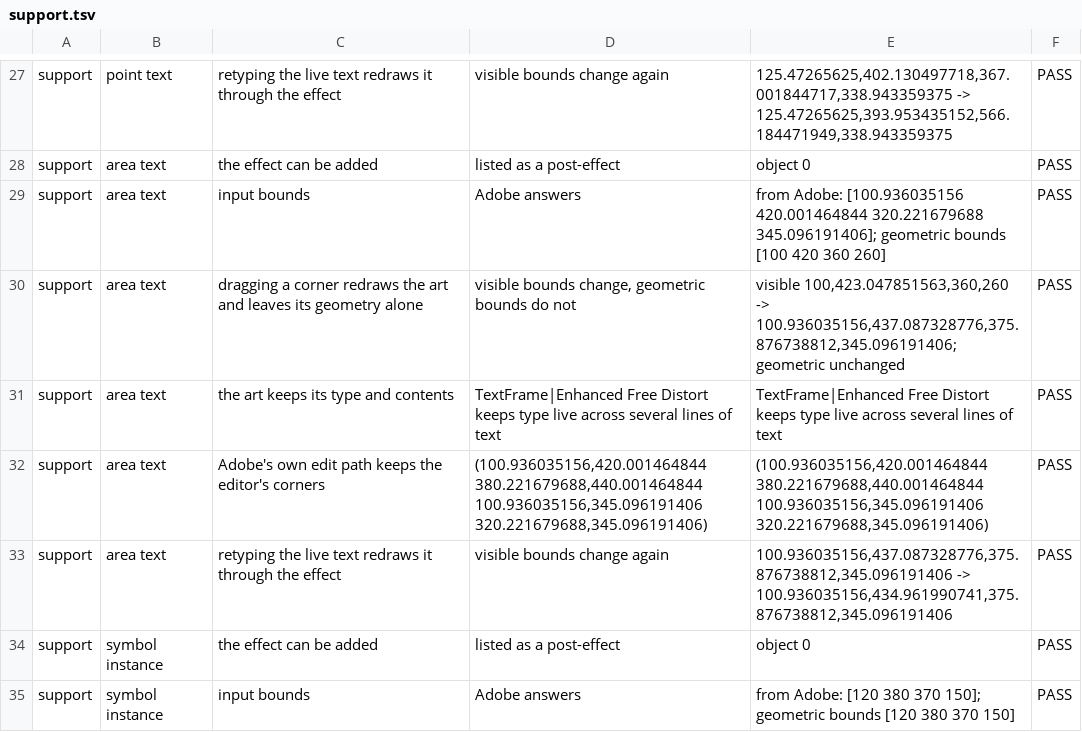
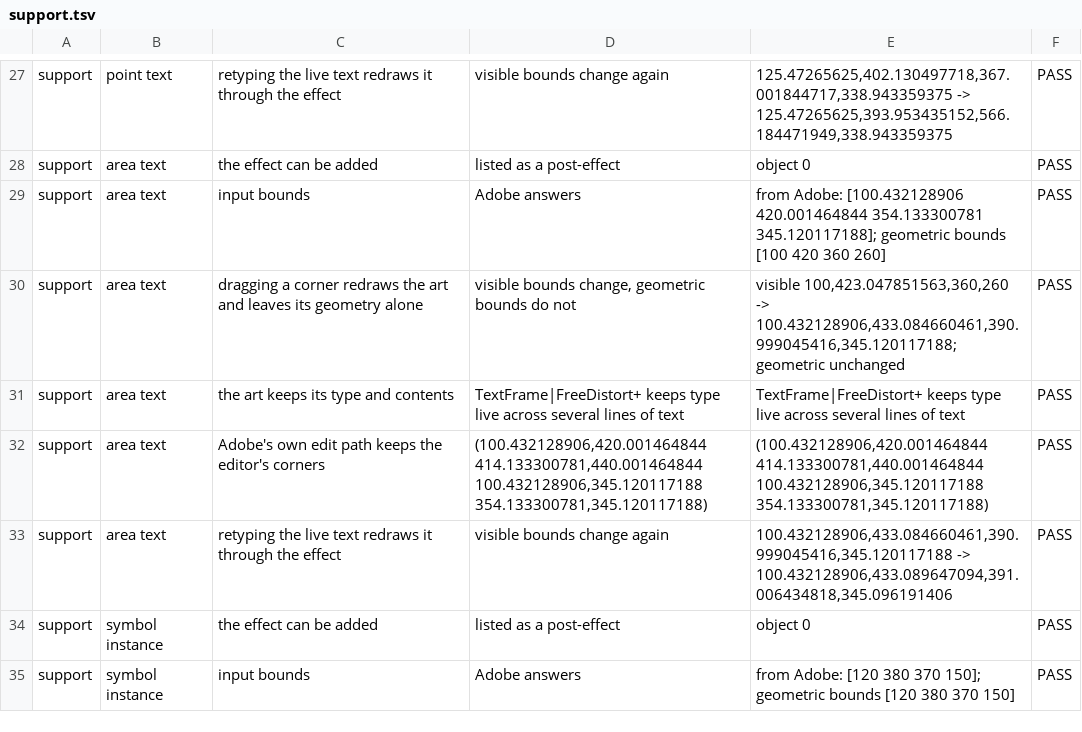
Before and after one commit to VulpesNexus/freedistortplus, a TSV file: docs/evidence/support.tsv, drawn as a sheet; only a part is shown, gaps mark what is left out.

```diff
--- a/docs/evidence/support.tsv
+++ b/docs/evidence/support.tsv
@@ -28,7 +28,7 @@ support	point text	retyping the live text redraws it through the effect	visible
 support	area text	the effect can be added	listed as a post-effect	object 0	PASS
-support	area text	input bounds	Adobe answers	from Adobe: [100.936035156 420.001464844 320.221679688 345.096191406]; geometric bounds [100 420 360 260]	PASS
-support	area text	dragging a corner redraws the art and leaves its geometry alone	visible bounds change, geometric bounds do not	visible 100,423.047851563,360,260 -> 100.936035156,437.087328776,375.876738812,345.096191406; geometric unchanged	PASS
-support	area text	the art keeps its type and contents	TextFrame|Enhanced Free Distort keeps type live across several lines of text	TextFrame|Enhanced Free Distort keeps type live across several lines of text	PASS
-support	area text	Adobe's own edit path keeps the editor's corners	(100.936035156,420.001464844 380.221679688,440.001464844 100.936035156,345.096191406 320.221679688,345.096191406)	(100.936035156,420.001464844 380.221679688,440.001464844 100.936035156,345.096191406 320.221679688,345.096191406)	PASS
-support	area text	retyping the live text redraws it through the effect	visible bounds change again	100.936035156,437.087328776,375.876738812,345.096191406 -> 100.936035156,434.961990741,375.876738812,345.096191406	PASS
+support	area text	input bounds	Adobe answers	from Adobe: [100.432128906 420.001464844 354.133300781 345.120117188]; geometric bounds [100 420 360 260]	PASS
+support	area text	dragging a corner redraws the art and leaves its geometry alone	visible bounds change, geometric bounds do not	visible 100,423.047851563,360,260 -> 100.432128906,433.084660461,390.999045416,345.120117188; geometric unchanged	PASS
+support	area text	the art keeps its type and contents	TextFrame|FreeDistort+ keeps type live across several lines of text	TextFrame|FreeDistort+ keeps type live across several lines of text	PASS
+support	area text	Adobe's own edit path keeps the editor's corners	(100.432128906,420.001464844 414.133300781,440.001464844 100.432128906,345.120117188 354.133300781,345.120117188)	(100.432128906,420.001464844 414.133300781,440.001464844 100.432128906,345.120117188 354.133300781,345.120117188)	PASS
+support	area text	retyping the live text redraws it through the effect	visible bounds change again	100.432128906,433.084660461,390.999045416,345.120117188 -> 100.432128906,433.089647094,391.006434818,345.096191406	PASS
 support	symbol instance	the effect can be added	listed as a post-effect	object 0	PASS
```
Also changed, not shown: docs/evidence/missing-plugin.tsv, docs/evidence/numeric.tsv, 43 other files.
